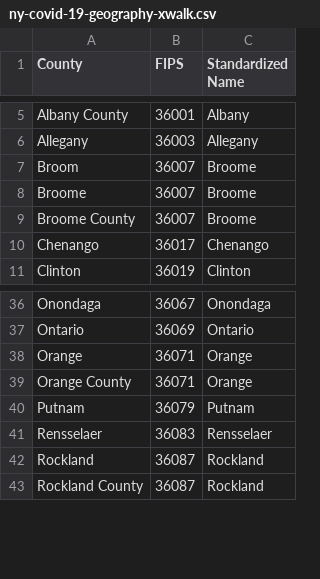
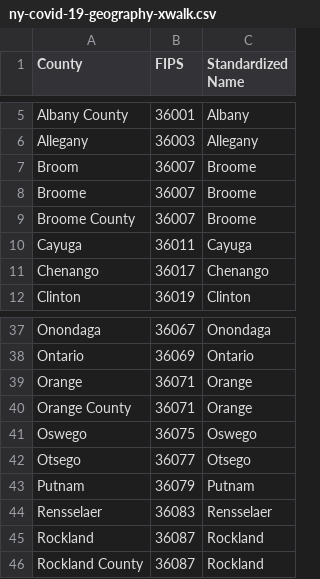
Before and after one commit to cgr-promising-solutions/data, a CSV file: ny-covid-19-geography-xwalk.csv, drawn as a sheet; only a part is shown, gaps mark what is left out; the diff names each change by its address in the sheet, - before the commit and + after, or states it on an @@ line.

```diff
--- a/ny-covid-19-geography-xwalk.csv
+++ b/ny-covid-19-geography-xwalk.csv
+row 10: Cayuga | 36011 | Cayuga
+row 41: Oswego | 36075 | Oswego
+row 42: Otsego | 36077 | Otsego
```
Also changed, not shown: ny-covid-19.csv.
